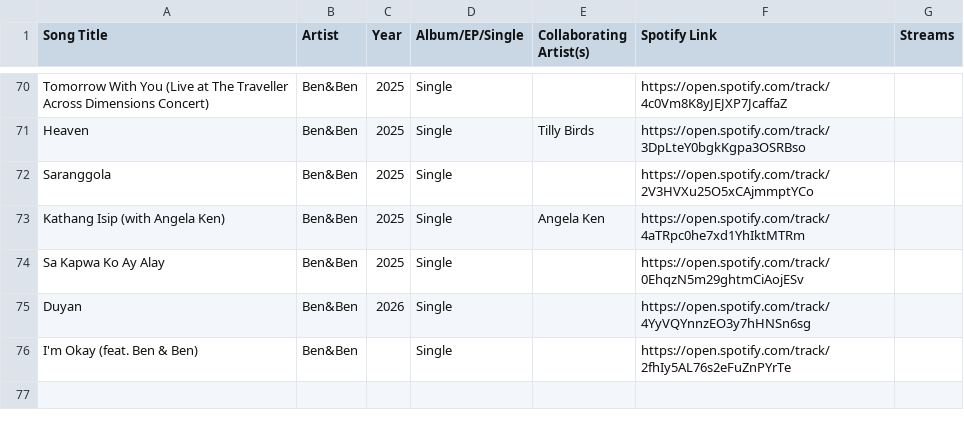
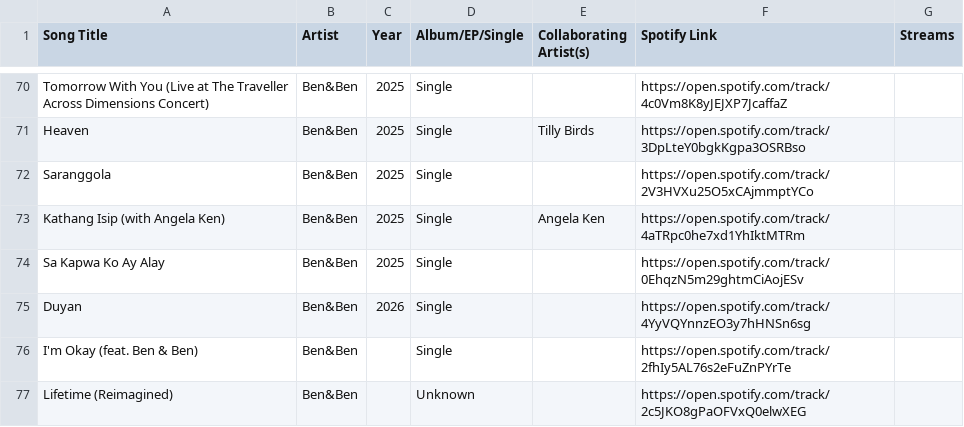
Before and after one commit to ecaps24/sb19-analytics, a CSV file: ben_ben_tracks.csv, drawn as a sheet; only a part is shown, gaps mark what is left out; the diff names each change by its address in the sheet, - before the commit and + after, or states it on an @@ line.

Commit message:
Track discovery: 1 new tracks added (2026-04-02)

```diff
--- a/ben_ben_tracks.csv
+++ b/ben_ben_tracks.csv
+row 77: Lifetime (Reimagined) | Ben&Ben |  | Unknown |  | https://open.spotify.com/track/2c5JKO8gPaOFVxQ0elwXEG
```
